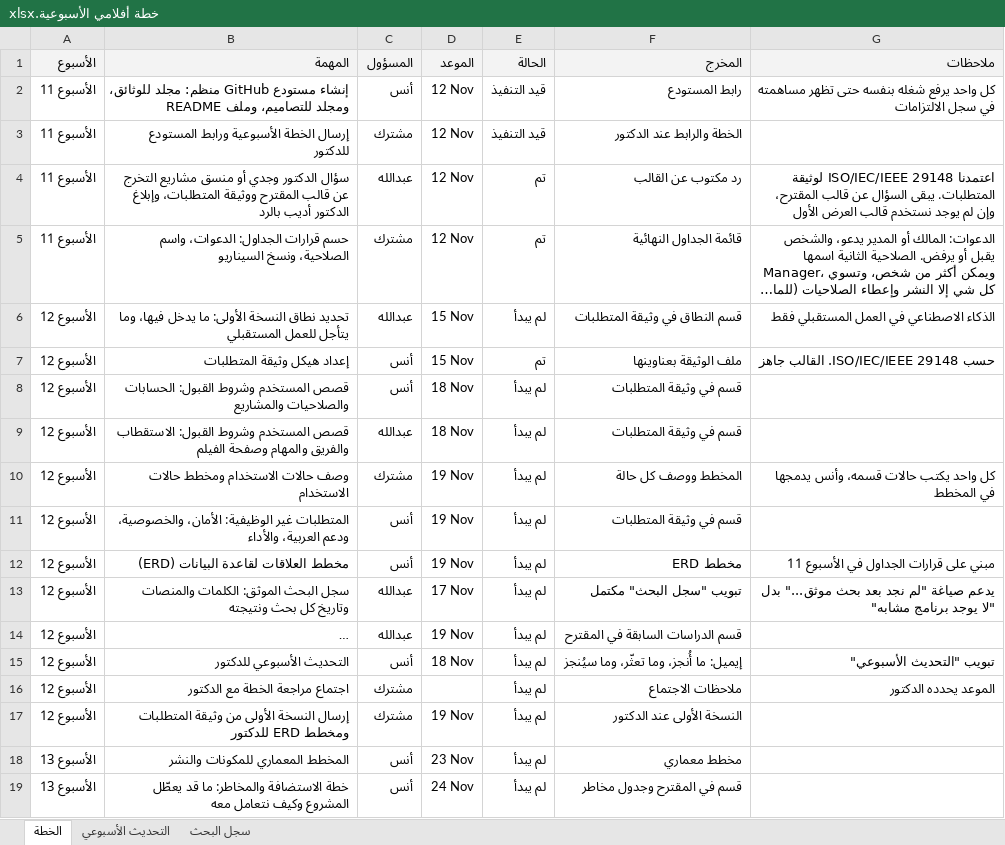
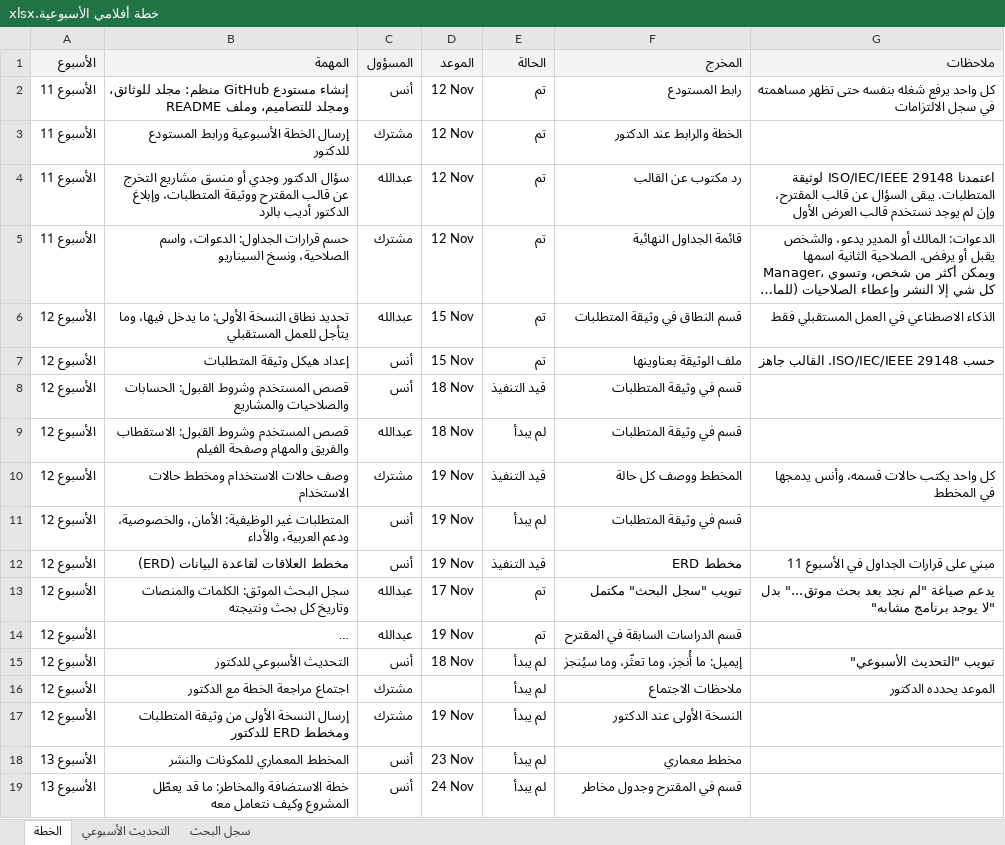
Before and after one commit to Anas-Azib/Aflami, an Excel workbook: docs/plan/خطة أفلامي الأسبوعية.xlsx, sheet الخطة, drawn as a sheet; only a part is shown; long unchanged cells end in …; values as stored, in another font and other column widths than the file's, no borders; the diff names each change by its address in the sheet, - before the commit and + after, or states it on an @@ line.

Commit message:
Add files via upload

```diff
--- a/docs/plan/خطة أفلامي الأسبوعية.xlsx (sheet الخطة)
+++ b/docs/plan/خطة أفلامي الأسبوعية.xlsx (sheet الخطة)
-E2:E3 (الحالة): قيد التنفيذ
+E2:E3 (الحالة): تم
-E6 (الحالة): لم يبدأ
+E6 (الحالة): تم
-E8 (الحالة): لم يبدأ
+E8 (الحالة): قيد التنفيذ
-E10 (الحالة): لم يبدأ
+E10 (الحالة): قيد التنفيذ
-E12 (الحالة): لم يبدأ
+E12 (الحالة): قيد التنفيذ
-E13:E14 (الحالة): لم يبدأ
+E13:E14 (الحالة): تم
```
